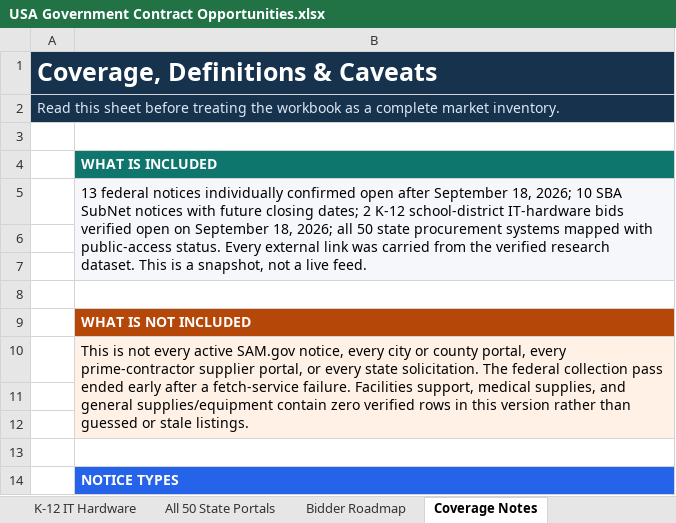
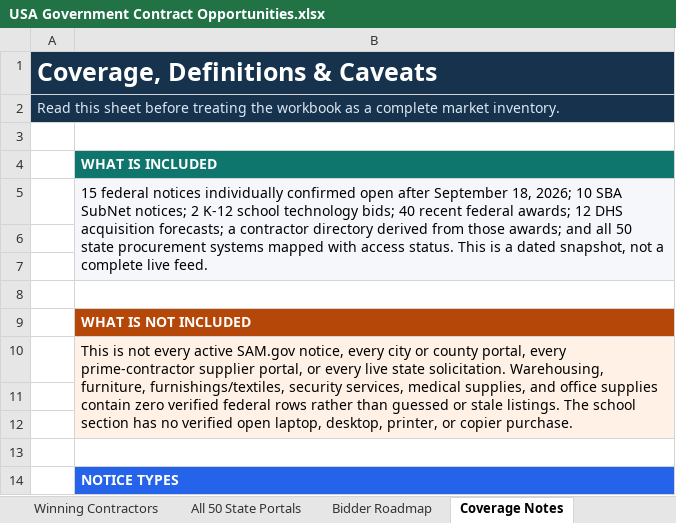
Before and after one commit to akramahmed1/GoT-Project, an Excel workbook: USA Government Contract Opportunities.xlsx, sheet Coverage Notes, drawn as a sheet; only a part is shown; values as stored, in another font and other column widths than the file's, no borders; the diff names each change by its address in the sheet, - before the commit and + after, or states it on an @@ line.

Commit message:
TenderTrack: add USA dataset, state education sweep, verification log, updated README

```diff
--- a/USA Government Contract Opportunities.xlsx (sheet Coverage Notes)
+++ b/USA Government Contract Opportunities.xlsx (sheet Coverage Notes)
+sheet tab: Winning Contractors
-B5: 13 federal notices individually confirmed open after September 18, 2026; 10 SBA SubNet notices with future closing dates; 2 K-12 school-district IT-hardware bids verified open on September 18, 2026; all 50 state procurement systems mapped with public-access status. Every external link was carried from the verified research dataset. This is a snapshot, not a live feed.
+B5: 15 federal notices individually confirmed open after September 18, 2026; 10 SBA SubNet notices; 2 K-12 school technology bids; 40 recent federal awards; 12 DHS acquisition forecasts; a contractor directory derived from those awards; and all 50 state procurement systems mapped with access status. This is a dated snapshot, not a complete live feed.
-B10: …or every state solicitation. The federal collection pass ended early after a fetch-service failure. Facilities support, medical supplies, and general supplies/equipment contain zero verified rows in this version rather than guessed or stale listings.
+B10: …or every live state solicitation. Warehousing, furniture, furnishings/textiles, security services, medical supplies, and office supplies contain zero verified federal rows rather than guessed or stale listings. The school section has no verified open laptop, desktop, printer, or copier purchase.
```
Also changed, not shown: sheet Federal Opportunities, sheet Start Here, sheet Bidder Roadmap, other sheet tabs, 8 other files.
